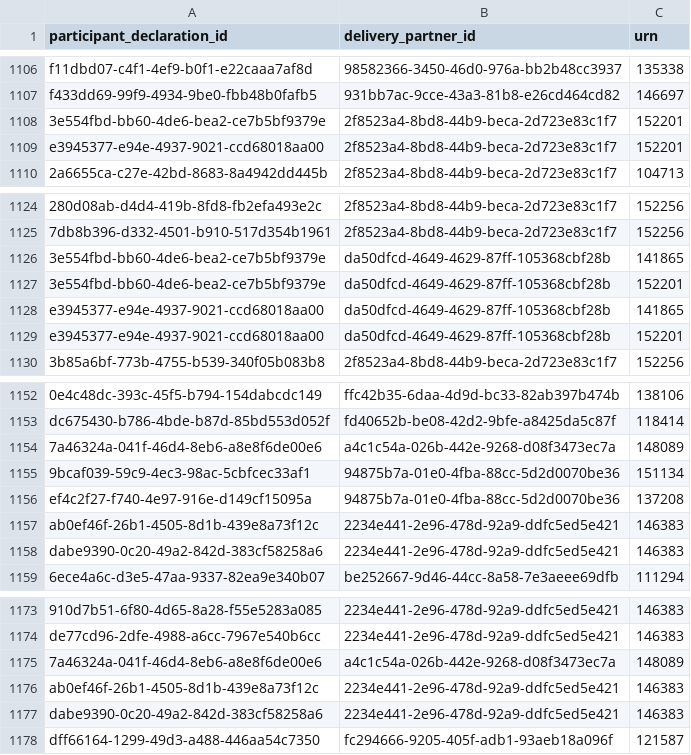
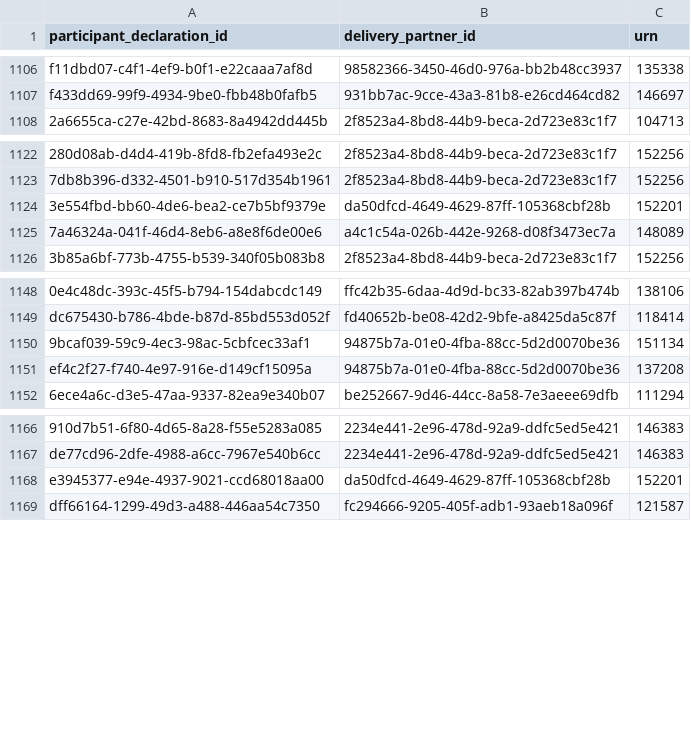
Before and after one commit to DFE-Digital/register-early-career-teachers-public, a CSV file: app/migration/migrators/special_declarations.csv, drawn as a sheet; only a part is shown, gaps mark what is left out; removed rows and columns are numbered as before the commit, all else as after; the diff names each change by its address in the sheet, - before the commit and + after, or states it on an @@ line.

Commit message:
update special declarations

```diff
--- a/app/migration/migrators/special_declarations.csv
+++ b/app/migration/migrators/special_declarations.csv
-row 1108: 3e554fbd-bb60-4de6-bea2-ce7b5bf9379e | 2f8523a4-8bd8-44b9-beca-2d723e83c1f7 | 152201
-row 1109: e3945377-e94e-4937-9021-ccd68018aa00 | 2f8523a4-8bd8-44b9-beca-2d723e83c1f7 | 152201
-row 1126: 3e554fbd-bb60-4de6-bea2-ce7b5bf9379e | da50dfcd-4649-4629-87ff-105368cbf28b | 141865
-row 1128: e3945377-e94e-4937-9021-ccd68018aa00 | da50dfcd-4649-4629-87ff-105368cbf28b | 141865
@@ row 1154 moved to row 1125: 7a46324a-041f-46d4-8eb6-a8e8f6de00e6 @@
-row 1157: ab0ef46f-26b1-4505-8d1b-439e8a73f12c | 2234e441-2e96-478d-92a9-ddfc5ed5e421 | 146383
-row 1158: dabe9390-0c20-49a2-842d-383cf58258a6 | 2234e441-2e96-478d-92a9-ddfc5ed5e421 | 146383
-row 1175: 7a46324a-041f-46d4-8eb6-a8e8f6de00e6 | a4c1c54a-026b-442e-9268-d08f3473ec7a | 148089
-row 1176: ab0ef46f-26b1-4505-8d1b-439e8a73f12c | 2234e441-2e96-478d-92a9-ddfc5ed5e421 | 146383
-row 1177: dabe9390-0c20-49a2-842d-383cf58258a6 | 2234e441-2e96-478d-92a9-ddfc5ed5e421 | 146383
@@ row 1129 moved to row 1168: e3945377-e94e-4937-9021-ccd68018aa00 @@
```
